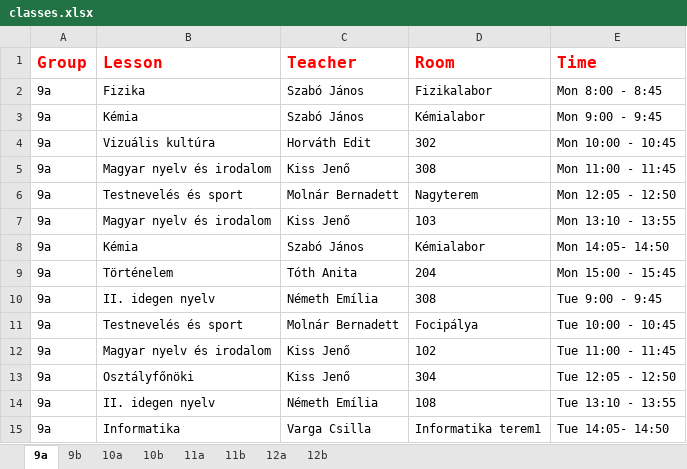
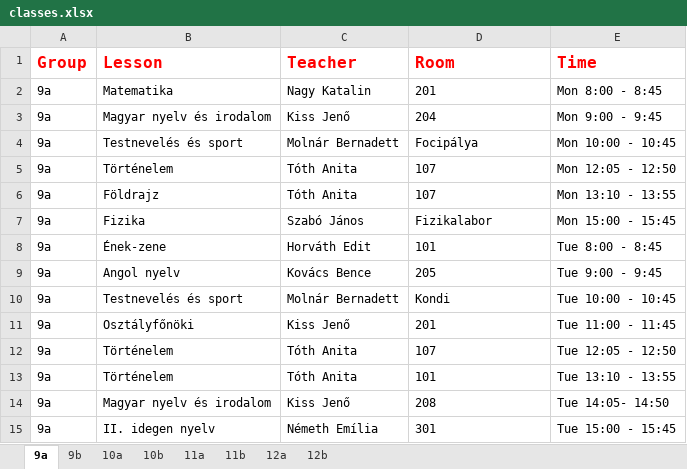
Before and after one commit to eszter1999/onlab-schedule, an Excel workbook: out/production/school-schedule/classes.xlsx, sheet 9a, drawn as a sheet; only a part is shown; values as stored, in another font and other column widths than the file's, no borders; removed rows and columns are numbered as before the commit, all else as after; the diff covers the shown part only; the diff names each change by its address in the sheet, - before the commit and + after, or states it on an @@ line.

```diff
--- a/out/production/school-schedule/classes.xlsx (sheet 9a)
+++ b/out/production/school-schedule/classes.xlsx (sheet 9a)
-B2 (Lesson): Fizika
+B2 (Lesson): Matematika
-C2 (Teacher): Szabó János
+C2 (Teacher): Nagy Katalin
-D2 (Room): Fizikalabor
+D2 (Room): 201
-row 3: 9a | Kémia | Szabó János | Kémialabor | Mon 9:00 - 9:45
-row 4: 9a | Vizuális kultúra | Horváth Edit | 302 | Mon 10:00 - 10:45
-D3 (Room): 308
+D3 (Room): 204
-E3 (Time): Mon 11:00 - 11:45
+E3 (Time): Mon 9:00 - 9:45
-D4 (Room): Nagyterem
+D4 (Room): Focipálya
-E4 (Time): Mon 12:05 - 12:50
+E4 (Time): Mon 10:00 - 10:45
+row 5: 9a | Történelem | Tóth Anita | 107 | Mon 12:05 - 12:50
-B6 (Lesson): Magyar nyelv és irodalom
+B6 (Lesson): Földrajz
-C6 (Teacher): Kiss Jenő
+C6 (Teacher): Tóth Anita
-D6 (Room): 103
+D6 (Room): 107
-B7 (Lesson): Kémia
+B7 (Lesson): Fizika
-D7 (Room): Kémialabor
+D7 (Room): Fizikalabor
-E7 (Time): Mon 14:05- 14:50
+E7 (Time): Mon 15:00 - 15:45
-row 9: 9a | Történelem | Tóth Anita | 204 | Mon 15:00 - 15:45
+row 8: 9a | Ének-zene | Horváth Edit | 101 | Tue 8:00 - 8:45
-B9 (Lesson): II. idegen nyelv
+B9 (Lesson): Angol nyelv
-C9 (Teacher): Németh Emília
+C9 (Teacher): Kovács Bence
-D9 (Room): 308
+D9 (Room): 205
-D10 (Room): Focipálya
+D10 (Room): Kondi
-B11 (Lesson): Magyar nyelv és irodalom
+B11 (Lesson): Osztályfőnöki
-D11 (Room): 102
+D11 (Room): 201
+row 12: 9a | Történelem | Tóth Anita | 107 | Tue 12:05 - 12:50
+row 13: 9a | Történelem | Tóth Anita | 101 | Tue 13:10 - 13:55
-B14 (Lesson): Osztályfőnöki
+B14 (Lesson): Magyar nyelv és irodalom
-D14 (Room): 304
+D14 (Room): 208
-E14 (Time): Tue 12:05 - 12:50
+E14 (Time): Tue 14:05- 14:50
-D15 (Room): 108
+D15 (Room): 301
-E15 (Time): Tue 13:10 - 13:55
+E15 (Time): Tue 15:00 - 15:45
-row 15: 9a | Informatika | Varga Csilla | Informatika terem1 | Tue 14:05- 14:50
```
Also changed, not shown: 7 added rows, 7 removed rows and 30 edited cells elsewhere in this sheet, sheet 12a, sheet 11b, sheet 11a, sheet 9b, sheet 10a, sheet 10b, 1 more sheet, 24 other files.
